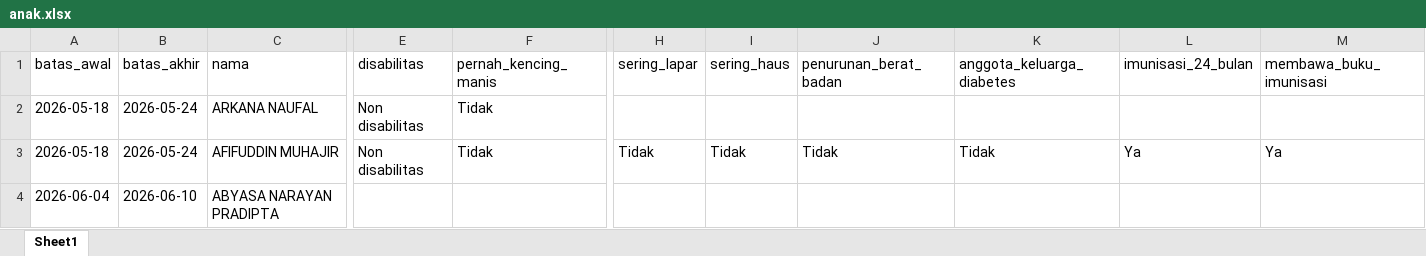
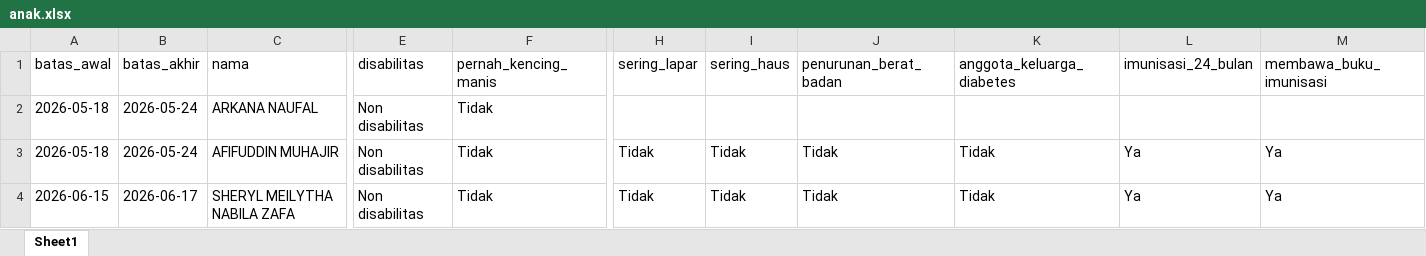
Before and after one commit to stywn93/ckg-helper, an Excel workbook: dataset/anak.xlsx, sheet Sheet1, drawn as a sheet; only a part is shown, gaps mark what is left out; values as stored, in another font and other column widths than the file's, no borders; removed rows and columns are numbered as before the commit, all else as after; rows hold the shown columns only; the diff names each change by its address in the sheet, - before the commit and + after, or states it on an @@ line.

```diff
--- a/dataset/anak.xlsx (sheet Sheet1)
+++ b/dataset/anak.xlsx (sheet Sheet1)
-row 4: 2026-06-04 | 2026-06-10 | ABYASA NARAYAN PRADIPTA
+row 4: 2026-06-15 | 2026-06-17 | SHERYL MEILYTHA NABILA ZAFA | Non disabilitas | Tidak | Tidak | Tidak | Tidak | Tidak | Ya | Ya
```
Also changed, not shown: dataset/dewasa.xlsx, dataset/konfirm_kehadiran.xlsx, 5 other files.
